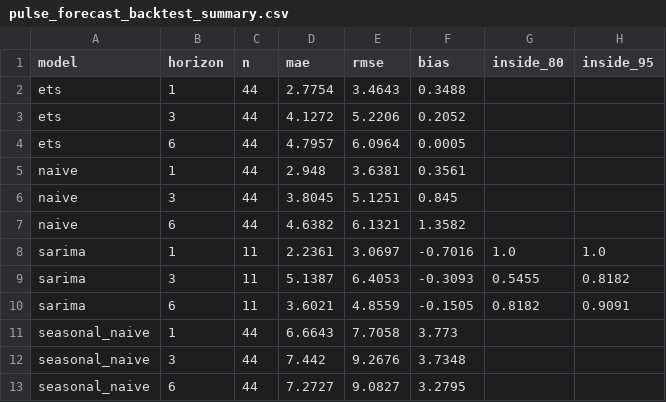
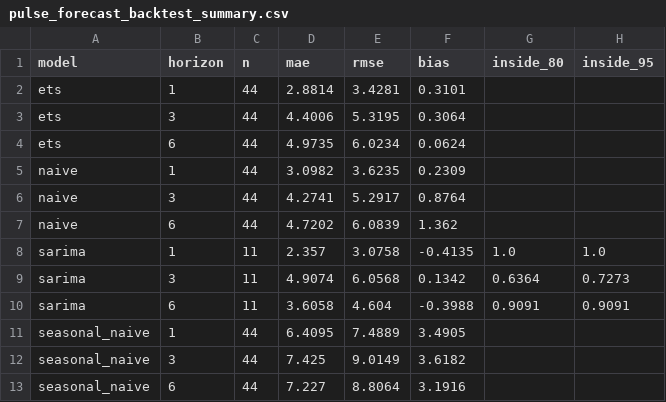
Before and after one commit to Felipegomeze2/ICIV, a CSV file: iciv/data/processed/pulse_forecast_backtest_summary.csv, drawn as a sheet.

```diff
--- a/iciv/data/processed/pulse_forecast_backtest_summary.csv
+++ b/iciv/data/processed/pulse_forecast_backtest_summary.csv
@@ -1,13 +1,13 @@
 model,horizon,n,mae,rmse,bias,inside_80,inside_95
-ets,1,44,2.7754,3.4643,0.3488,,
-ets,3,44,4.1272,5.2206,0.2052,,
-ets,6,44,4.7957,6.0964,0.0005,,
-naive,1,44,2.948,3.6381,0.3561,,
-naive,3,44,3.8045,5.1251,0.845,,
-naive,6,44,4.6382,6.1321,1.3582,,
-sarima,1,11,2.2361,3.0697,-0.7016,1.0,1.0
-sarima,3,11,5.1387,6.4053,-0.3093,0.5455,0.8182
-sarima,6,11,3.6021,4.8559,-0.1505,0.8182,0.9091
-seasonal_naive,1,44,6.6643,7.7058,3.773,,
-seasonal_naive,3,44,7.442,9.2676,3.7348,,
-seasonal_naive,6,44,7.2727,9.0827,3.2795,,
+ets,1,44,2.8814,3.4281,0.3101,,
+ets,3,44,4.4006,5.3195,0.3064,,
+ets,6,44,4.9735,6.0234,0.0624,,
+naive,1,44,3.0982,3.6235,0.2309,,
+naive,3,44,4.2741,5.2917,0.8764,,
+naive,6,44,4.7202,6.0839,1.362,,
+sarima,1,11,2.357,3.0758,-0.4135,1.0,1.0
+sarima,3,11,4.9074,6.0568,0.1342,0.6364,0.7273
+sarima,6,11,3.6058,4.604,-0.3988,0.9091,0.9091
+seasonal_naive,1,44,6.4095,7.4889,3.4905,,
+seasonal_naive,3,44,7.425,9.0149,3.6182,,
+seasonal_naive,6,44,7.227,8.8064,3.1916,,
```
Also changed, not shown: iciv/data/processed/iciv_dataset_largo.csv, iciv/data/processed/iciv_dataset_wide.csv, 16 other files.
